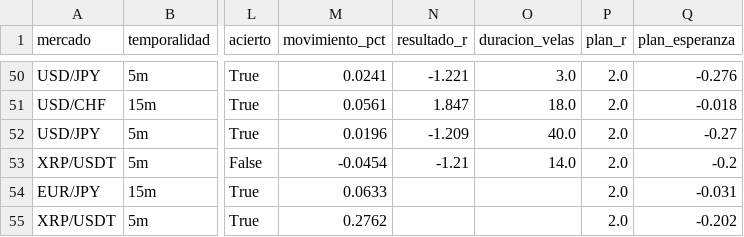
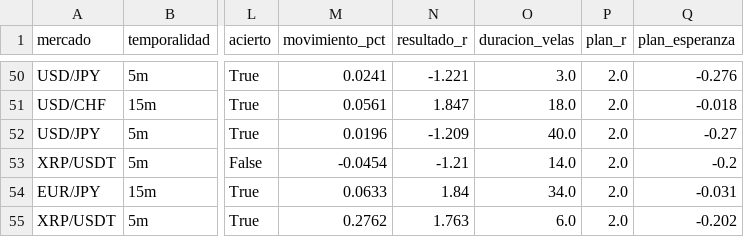
Before and after one commit to Andriuu20/analista-tecnico, a CSV file: vivo.csv, drawn as a sheet; only a part is shown, gaps mark what is left out; the diff names each change by its address in the sheet, - before the commit and + after, or states it on an @@ line.

```diff
--- a/vivo.csv
+++ b/vivo.csv
-N54 (resultado_r): (empty)
+N54 (resultado_r): 1.84
-O54 (duracion_velas): (empty)
+O54 (duracion_velas): 34.0
-N55 (resultado_r): (empty)
+N55 (resultado_r): 1.763
-O55 (duracion_velas): (empty)
+O55 (duracion_velas): 6.0
```
Also changed, not shown: 2 other files.
